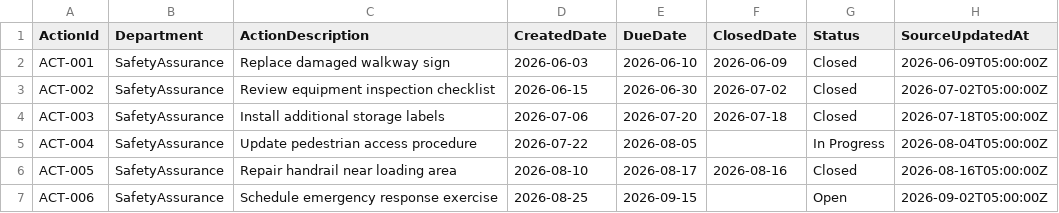
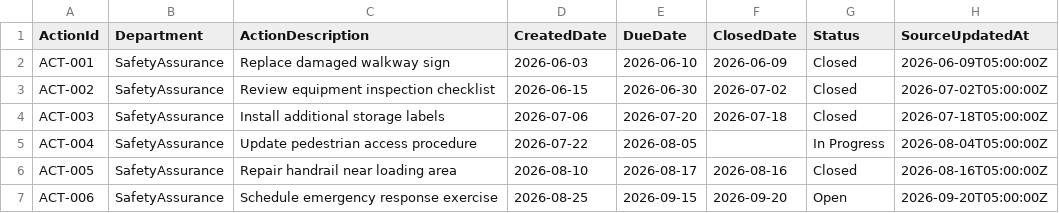
Before and after one commit to vinee-the-phooh/Data-KnowledgeHub, a CSV file: Data-Pipeline/Dep-A/CorrectiveActions.csv, drawn as a sheet.

Commit message:
fiels

```diff
--- a/Data-Pipeline/Dep-A/CorrectiveActions.csv
+++ b/Data-Pipeline/Dep-A/CorrectiveActions.csv
@@ -6,2 +6,2 @@ ACT-004,SafetyAssurance,Update pedestrian access procedure,2026-07-22,2026-08-05
 ACT-005,SafetyAssurance,Repair handrail near loading area,2026-08-10,2026-08-17,2026-08-16,Closed,2026-08-16T05:00:00Z
-ACT-006,SafetyAssurance,Schedule emergency response exercise,2026-08-25,2026-09-15,,Open,2026-09-02T05:00:00Z
+ACT-006,SafetyAssurance,Schedule emergency response exercise,2026-08-25,2026-09-15,2026-09-20,Open,2026-09-20T05:00:00Z
```
